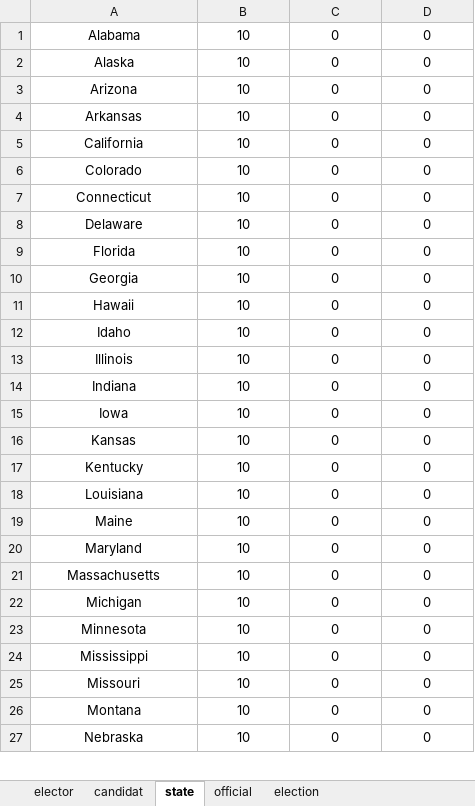
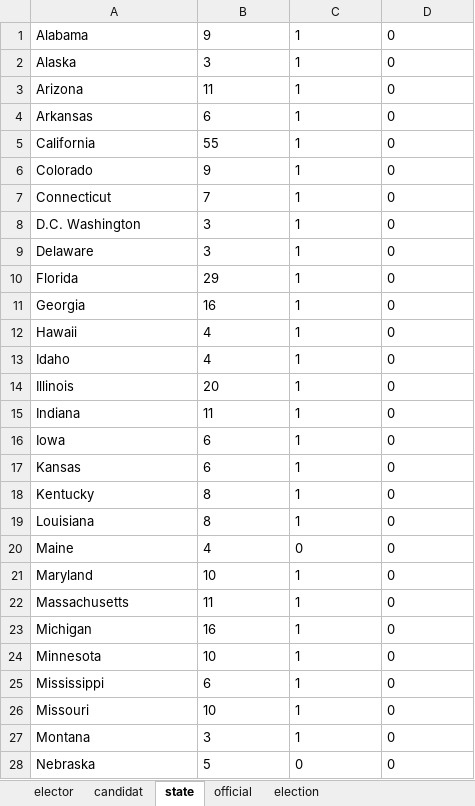
Before and after one commit to QuentinDstl/Election-system-JAVA, an Excel workbook: src/loader_package/big_pre_load.xlsx, sheet state, drawn as a sheet; only a part is shown; values as stored, in another font and other column widths than the file's, no borders; addresses are those after the commit; the diff covers the shown part only; the diff names each change by its address in the sheet, - before the commit and + after, or states it on an @@ line.

```diff
--- a/src/loader_package/big_pre_load.xlsx (sheet state)
+++ b/src/loader_package/big_pre_load.xlsx (sheet state)
-A1:D7 alignment: center
+A1:D7 alignment: left
-B1: 10
+B1: 9
-C1:C7: 0
+C1:C7: 1
-B2: 10
+B2: 3
-B3: 10
+B3: 11
-B4: 10
+B4: 6
-B5: 10
+B5: 55
-B6: 10
+B6: 9
-B7: 10
+B7: 7
+row 8: D.C. Washington | 3 | 1 | 0
-A9:D28 alignment: center
+A9:D28 alignment: left
-B9: 10
+B9: 3
-C9:C19: 0
+C9:C19: 1
-B10: 10
+B10: 29
-B11: 10
+B11: 16
-B12:B13: 10
+B12:B13: 4
-B14: 10
+B14: 20
-B15: 10
+B15: 11
-B16:B17: 10
+B16:B17: 6
-B18:B19: 10
+B18:B19: 8
-B20: 10
+B20: 4
-C21:C27: 0
+C21:C27: 1
-B22: 10
+B22: 11
-B23: 10
+B23: 16
-B25: 10
+B25: 6
-B27: 10
+B27: 3
-B28: 10
+B28: 5
```
Also changed, not shown: 45 edited cells and cell formats elsewhere in this sheet, sheet elector, sheet candidat, sheet official, sheet election, 12 other files.
